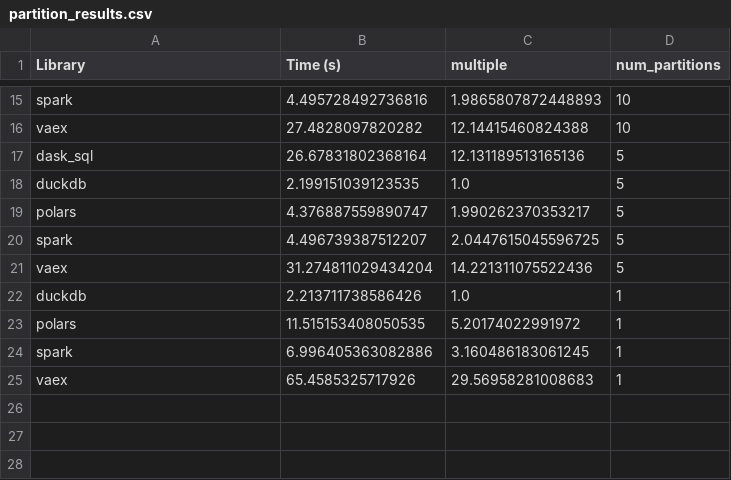
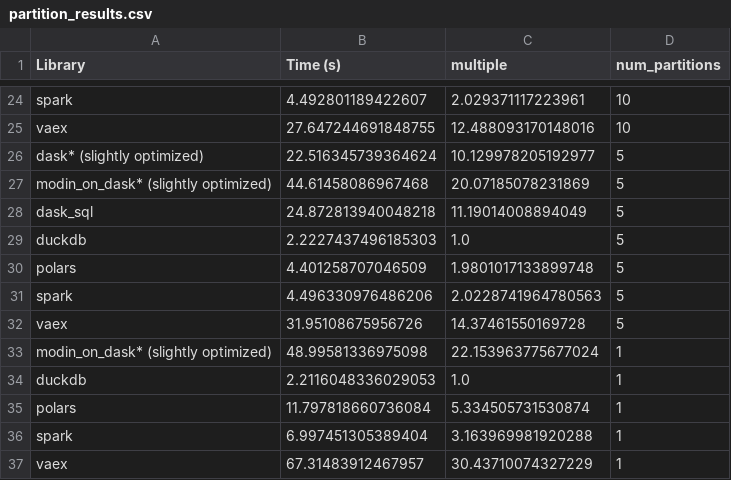
Before and after one commit to EthanRosenthal/medium-data-bakeoff, a CSV file: assets/partition_results.csv, drawn as a sheet; only a part is shown, gaps mark what is left out; removed rows and columns are numbered as before the commit, all else as after; the diff covers the shown part only; the diff names each change by its address in the sheet, - before the commit and + after, or states it on an @@ line.

Commit message:
Update results for modin and ray

```diff
--- a/assets/partition_results.csv
+++ b/assets/partition_results.csv
-B24 (Time (s)): 4.495728492736816
+B24 (Time (s)): 4.492801189422607
-C24 (multiple): 1.9865807872448893
+C24 (multiple): 2.029371117223961
-B25 (Time (s)): 27.4828097820282
+B25 (Time (s)): 27.647244691848755
-C25 (multiple): 12.14415460824388
+C25 (multiple): 12.488093170148016
-row 17: dask_sql | 26.67831802368164 | 12.131189513165136 | 5
+row 26: dask* (slightly optimized) | 22.516345739364624 | 10.129978205192977 | 5
+row 27: modin_on_dask* (slightly optimized) | 44.61458086967468 | 20.07185078231869 | 5
+row 28: dask_sql | 24.872813940048218 | 11.19014008894049 | 5
-B29 (Time (s)): 2.199151039123535
+B29 (Time (s)): 2.2227437496185303
-B30 (Time (s)): 4.376887559890747
+B30 (Time (s)): 4.401258707046509
-C30 (multiple): 1.990262370353217
+C30 (multiple): 1.9801017133899748
-B31 (Time (s)): 4.496739387512207
+B31 (Time (s)): 4.496330976486206
-C31 (multiple): 2.0447615045596725
+C31 (multiple): 2.0228741964780563
-B32 (Time (s)): 31.274811029434204
+B32 (Time (s)): 31.95108675956726
-C32 (multiple): 14.221311075522436
+C32 (multiple): 14.37461550169728
+row 33: modin_on_dask* (slightly optimized) | 48.99581336975098 | 22.153963775677024 | 1
-B34 (Time (s)): 2.213711738586426
+B34 (Time (s)): 2.2116048336029053
-B35 (Time (s)): 11.515153408050535
+B35 (Time (s)): 11.797818660736084
-C35 (multiple): 5.20174022991972
+C35 (multiple): 5.334505731530874
-B36 (Time (s)): 6.996405363082886
+B36 (Time (s)): 6.997451305389404
-C36 (multiple): 3.160486183061245
+C36 (multiple): 3.163969981920288
-B37 (Time (s)): 65.4585325717926
+B37 (Time (s)): 67.31483912467957
-C37 (multiple): 29.56958281008683
+C37 (multiple): 30.43710074327229
```
Also changed, not shown: 12 added rows, 3 removed rows and 17 edited cells elsewhere in this file, assets/results_50.csv, 2 other files.
